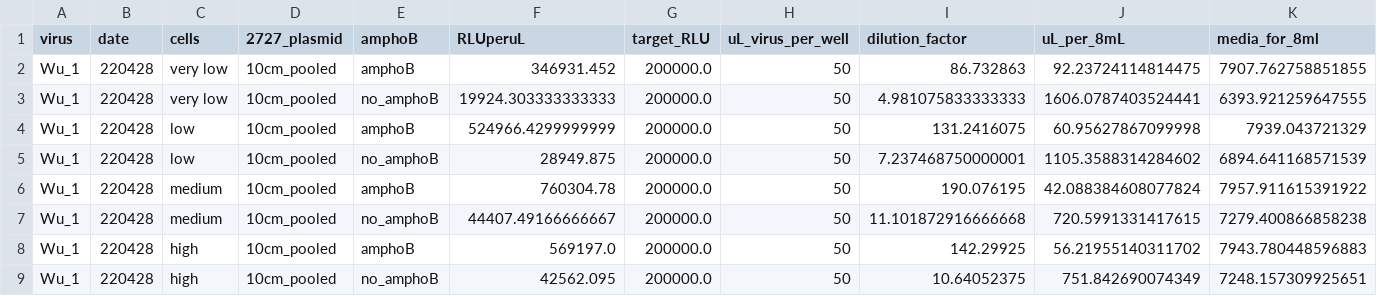
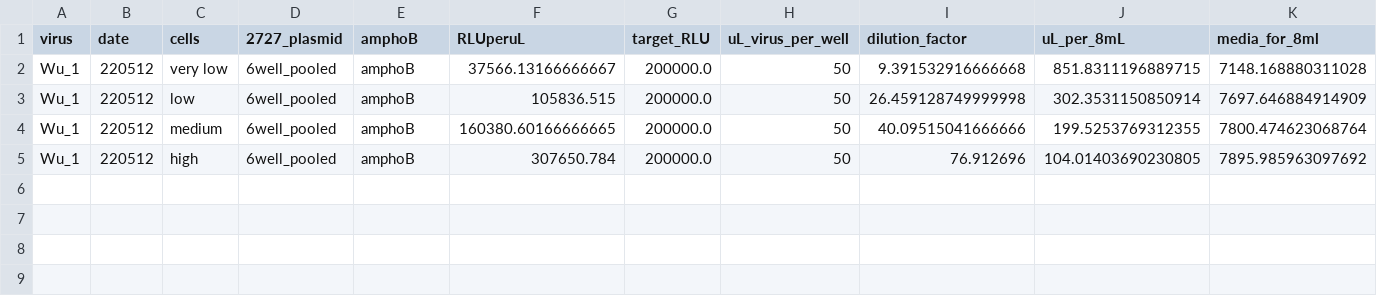
Before and after one commit to jbloomlab/Ace2_expression_neuts, a CSV file: results/virus_titers.csv, drawn as a sheet.

```diff
--- a/results/virus_titers.csv
+++ b/results/virus_titers.csv
@@ -1,9 +1,5 @@
 virus,date,cells,2727_plasmid,amphoB,RLUperuL,target_RLU,uL_virus_per_well,dilution_factor,uL_per_8mL,media_for_8ml
-Wu_1,220428,very low,10cm_pooled,amphoB,346931.452,200000.0,50,86.732863,92.23724114814475,7907.762758851855
-Wu_1,220428,very low,10cm_pooled,no_amphoB,19924.303333333333,200000.0,50,4.981075833333333,1606.0787403524441,6393.921259647555
-Wu_1,220428,low,10cm_pooled,amphoB,524966.4299999999,200000.0,50,131.2416075,60.95627867099998,7939.043721329
-Wu_1,220428,low,10cm_pooled,no_amphoB,28949.875,200000.0,50,7.237468750000001,1105.3588314284602,6894.641168571539
-Wu_1,220428,medium,10cm_pooled,amphoB,760304.78,200000.0,50,190.076195,42.088384608077824,7957.911615391922
-Wu_1,220428,medium,10cm_pooled,no_amphoB,44407.49166666667,200000.0,50,11.101872916666668,720.5991331417615,7279.400866858238
-Wu_1,220428,high,10cm_pooled,amphoB,569197.0,200000.0,50,142.29925,56.21955140311702,7943.780448596883
-Wu_1,220428,high,10cm_pooled,no_amphoB,42562.095,200000.0,50,10.64052375,751.842690074349,7248.157309925651
+Wu_1,220512,very low,6well_pooled,amphoB,37566.13166666667,200000.0,50,9.391532916666668,851.8311196889715,7148.168880311028
+Wu_1,220512,low,6well_pooled,amphoB,105836.515,200000.0,50,26.459128749999998,302.3531150850914,7697.646884914909
+Wu_1,220512,medium,6well_pooled,amphoB,160380.60166666665,200000.0,50,40.09515041666666,199.5253769312355,7800.474623068764
+Wu_1,220512,high,6well_pooled,amphoB,307650.784,200000.0,50,76.912696,104.01403690230805,7895.985963097692
```
Also changed, not shown: data/ACE2_expression_vs_infectivity/ACE2_expression_vs_infectivity.csv, data/virus_titer_RLU/ACE2clones_Wu_1_RLU.csv, 12 other files.
